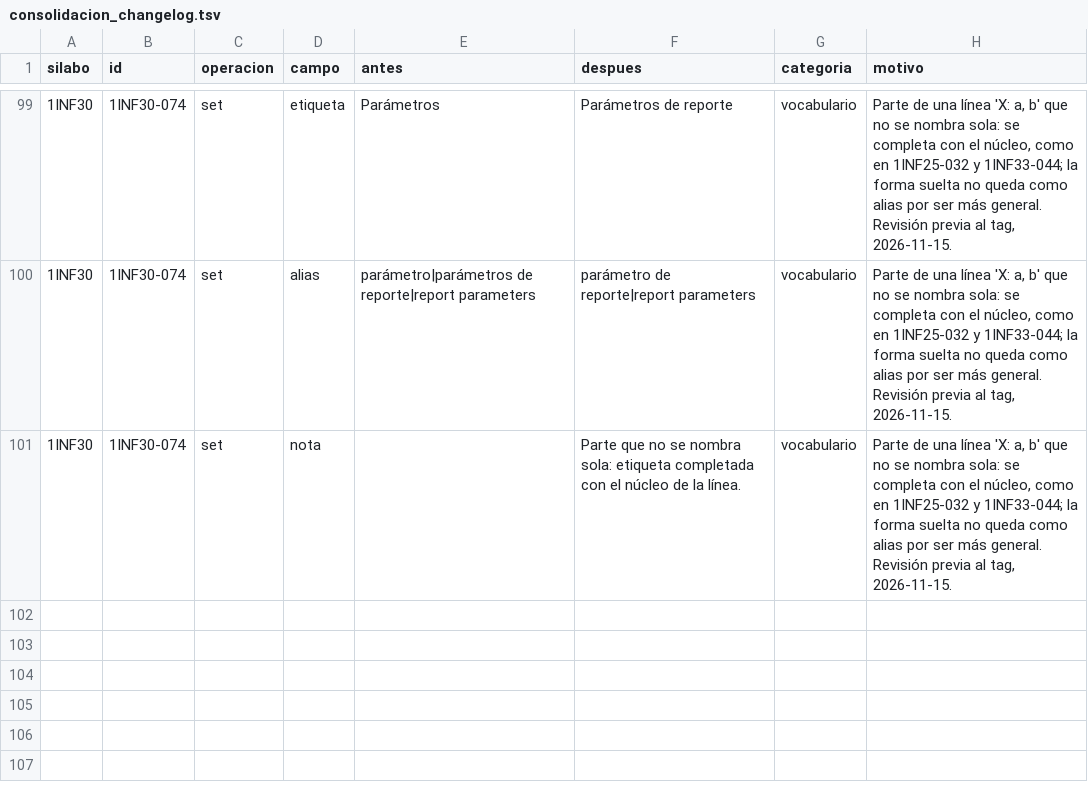
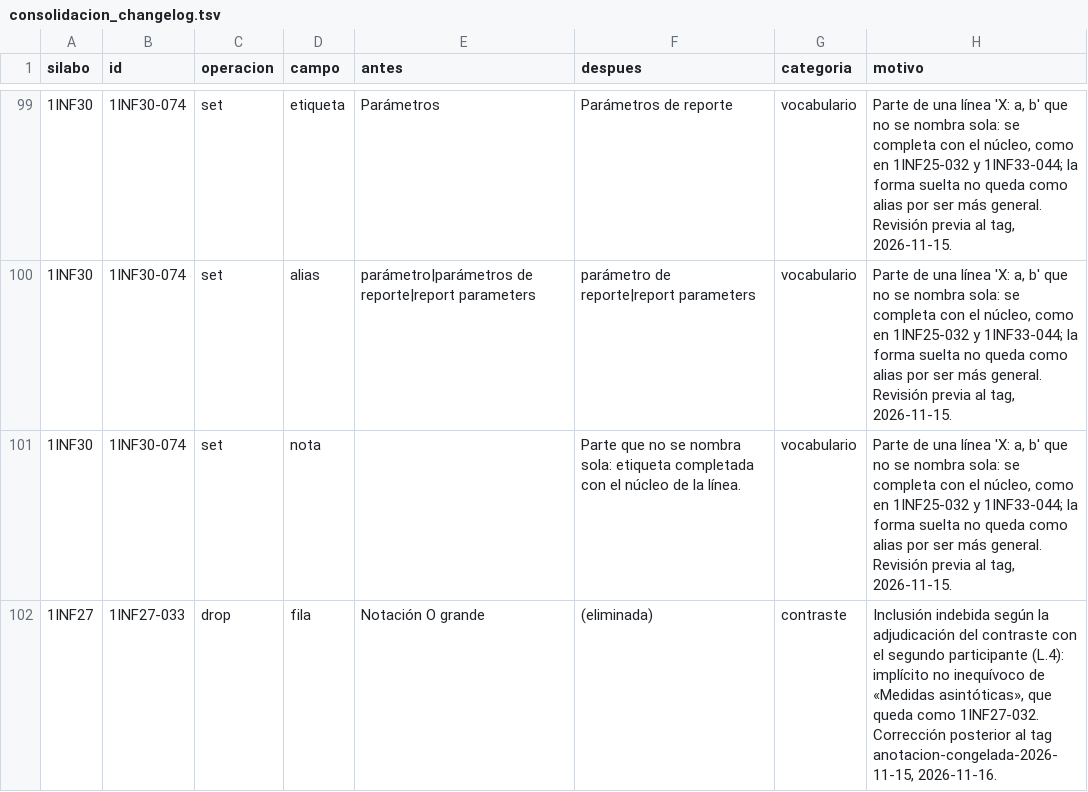
Before and after one commit to giano-montano/informatics-engineering-knowledge-graph, a TSV file: casos-de-prueba/gold/consolidacion_changelog.tsv, drawn as a sheet; only a part is shown, gaps mark what is left out; the diff names each change by its address in the sheet, - before the commit and + after, or states it on an @@ line.

Commit message:
Retira la entrada que el contraste mostró indebida

```diff
--- a/casos-de-prueba/gold/consolidacion_changelog.tsv
+++ b/casos-de-prueba/gold/consolidacion_changelog.tsv
+row 102: 1INF27 | 1INF27-033 | drop | fila | Notación O grande | (eliminada) | contraste | Inclusión indebida según la adjudicación del contraste con el segundo participante (L.4): implícito no inequívoco de «Medidas asintóticas», que queda como 1INF27-032. Corrección posterior al tag anotacion-congelada-2026-11-15, 2026-11-16.
```
Also changed, not shown: casos-de-prueba/gold/CP-02-gold_1INF27.tsv, casos-de-prueba/gold/gold_consolidado.tsv, 2 other files.
